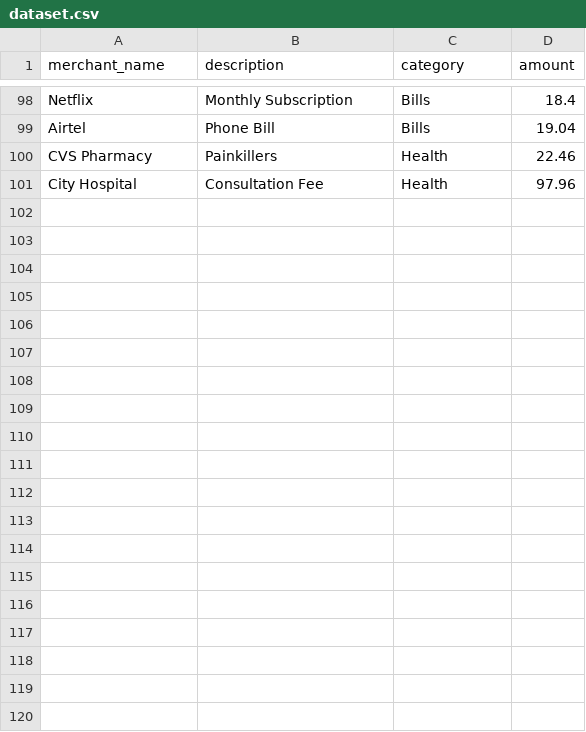
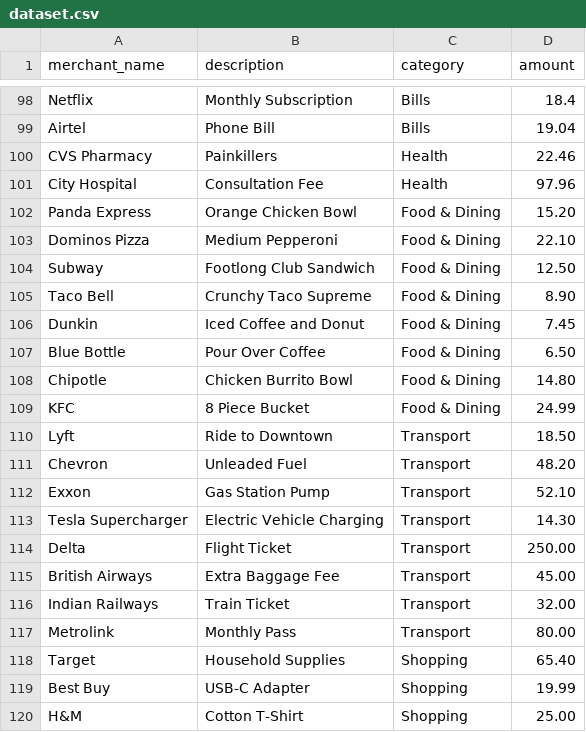
Before and after one commit to sangee-3010/Smart-Receipt-Analyzer, a CSV file: DATA/dataset.csv, drawn as a sheet; only a part is shown, gaps mark what is left out; the diff covers the shown part only.

```diff
--- a/DATA/dataset.csv
+++ b/DATA/dataset.csv
@@ -101 +101,20 @@ CVS Pharmacy,Painkillers,Health,22.46
 City Hospital,Consultation Fee,Health,97.96
+Panda Express,Orange Chicken Bowl,Food & Dining,15.20
+Dominos Pizza,Medium Pepperoni,Food & Dining,22.10
+Subway,Footlong Club Sandwich,Food & Dining,12.50
+Taco Bell,Crunchy Taco Supreme,Food & Dining,8.90
+Dunkin,Iced Coffee and Donut,Food & Dining,7.45
+Blue Bottle,Pour Over Coffee,Food & Dining,6.50
+Chipotle,Chicken Burrito Bowl,Food & Dining,14.80
+KFC,8 Piece Bucket,Food & Dining,24.99
+Lyft,Ride to Downtown,Transport,18.50
+Chevron,Unleaded Fuel,Transport,48.20
+Exxon,Gas Station Pump,Transport,52.10
+Tesla Supercharger,Electric Vehicle Charging,Transport,14.30
+Delta,Flight Ticket,Transport,250.00
+British Airways,Extra Baggage Fee,Transport,45.00
+Indian Railways,Train Ticket,Transport,32.00
+Metrolink,Monthly Pass,Transport,80.00
+Target,Household Supplies,Shopping,65.40
+Best Buy,USB-C Adapter,Shopping,19.99
+H&M,Cotton T-Shirt,Shopping,25.00
```
Also changed, not shown: 31 added rows elsewhere in this file, 14 other files.
